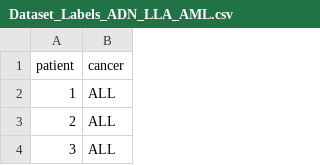
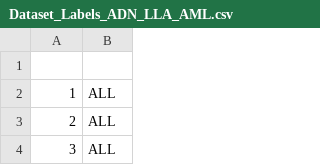
Before and after one commit to sonialopezhdz1703-png/Clasificaci-n-de-microarreglos-de-ADN, a CSV file: Dataset_Labels_ADN_LLA_AML.csv, drawn as a sheet; only a part is shown.

Commit message:
Update Dataset_Labels_ADN_LLA_AML.csv

```diff
--- a/Dataset_Labels_ADN_LLA_AML.csv
+++ b/Dataset_Labels_ADN_LLA_AML.csv
@@ -1,2 +1,2 @@
-patient,cancer
+
 1,ALL
```
